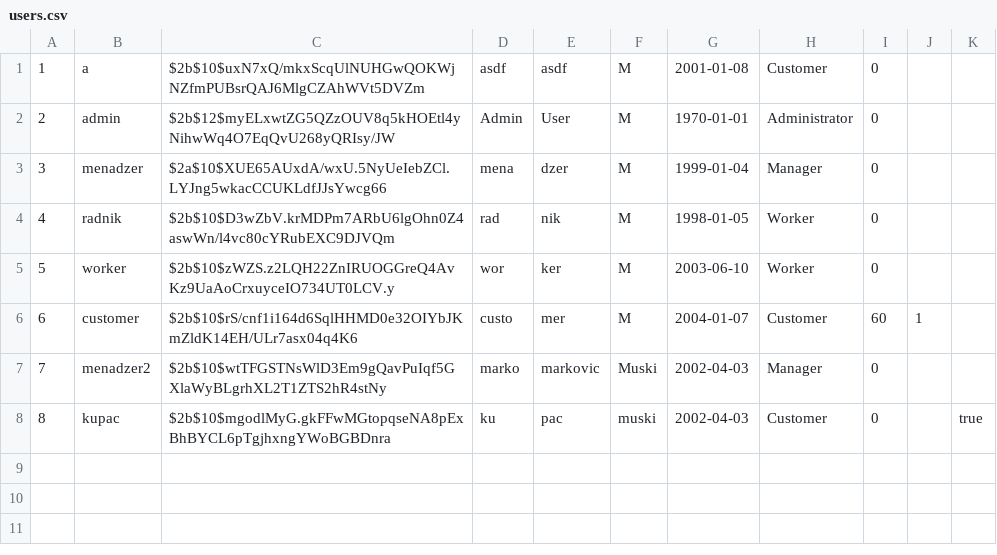
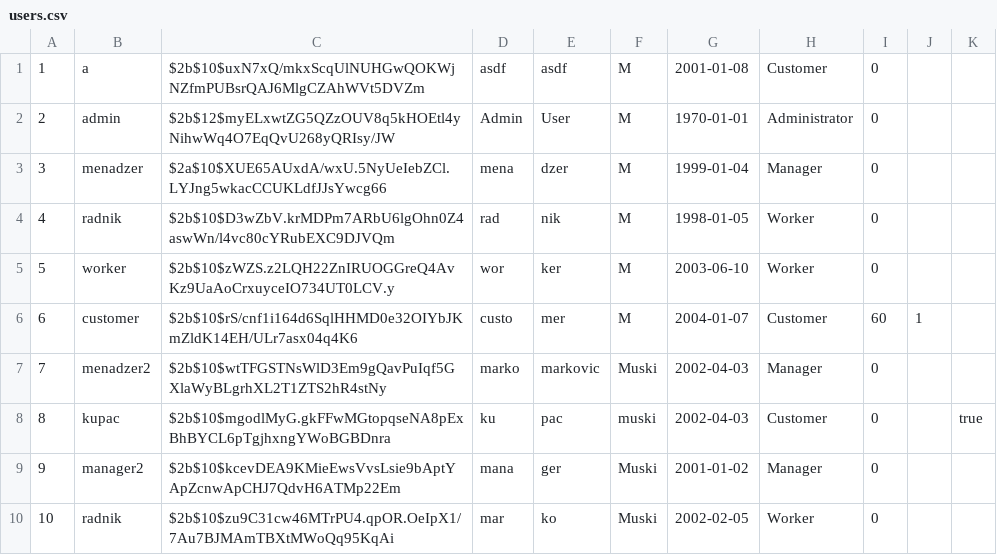
Before and after one commit to milosmat/chocolate-factory, a CSV file: Backend/data/users.csv, drawn as a sheet; the diff names each change by its address in the sheet, - before the commit and + after, or states it on an @@ line.

```diff
--- a/Backend/data/users.csv
+++ b/Backend/data/users.csv
+row 9: 9 | manager2 | $2b$10$kcevDEA9KMieEwsVvsLsie9bAptYApZcnwApCHJ7QdvH6ATMp22Em | mana | ger | Muski | 2001-01-02 | Manager | 0
+row 10: 10 | radnik | $2b$10$zu9C31cw46MTrPU4.qpOR.OeIpX1/7Au7BJMAmTBXtMWoQq95KqAi | mar | ko | Muski | 2002-02-05 | Worker | 0
```
Also changed, not shown: Backend/data/chocolateFactory.csv, Backend/data/location.csv, 4 other files.
